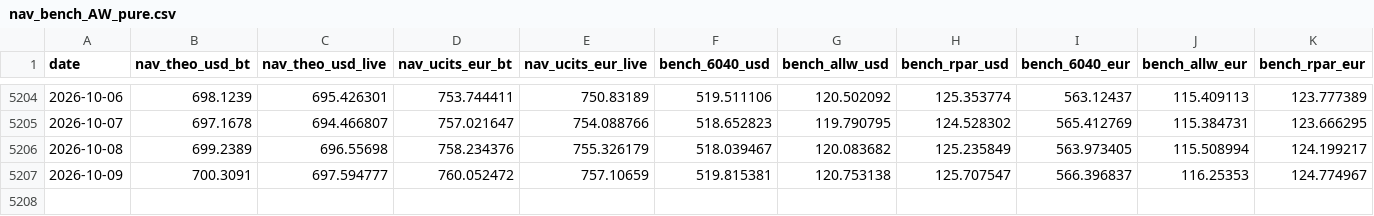
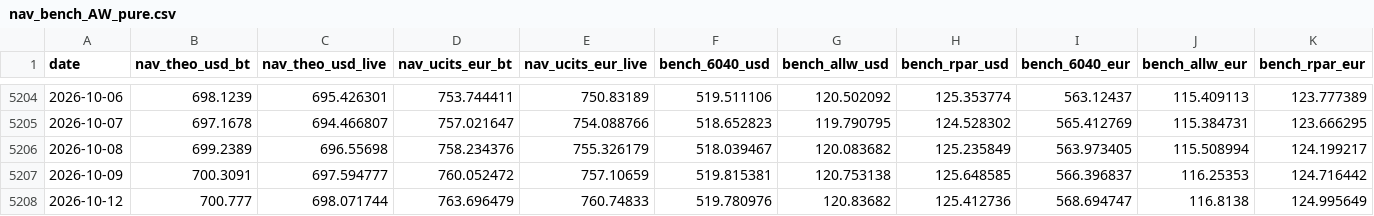
Before and after one commit to assetcontrolpro-ai/ACP-Fund-NAV, a CSV file: nav_bench_AW_pure.csv, drawn as a sheet; only a part is shown, gaps mark what is left out.

Commit message:
AW daily 2026-10-13 05:08Z

```diff
--- a/nav_bench_AW_pure.csv
+++ b/nav_bench_AW_pure.csv
@@ -5206,2 +5206,3 @@ date,nav_theo_usd_bt,nav_theo_usd_live,nav_ucits_eur_bt,nav_ucits_eur_live,bench
 2026-10-08,699.2389,696.55698,758.234376,755.326179,518.039467,120.083682,125.235849,563.973405,115.508994,124.199217
-2026-10-09,700.3091,697.594777,760.052472,757.10659,519.815381,120.753138,125.707547,566.396837,116.25353,124.774967
+2026-10-09,700.3091,697.594777,760.052472,757.10659,519.815381,120.753138,125.648585,566.396837,116.25353,124.716442
+2026-10-12,700.777,698.071744,763.696479,760.74833,519.780976,120.83682,125.412736,568.694747,116.8138,124.995649
```
